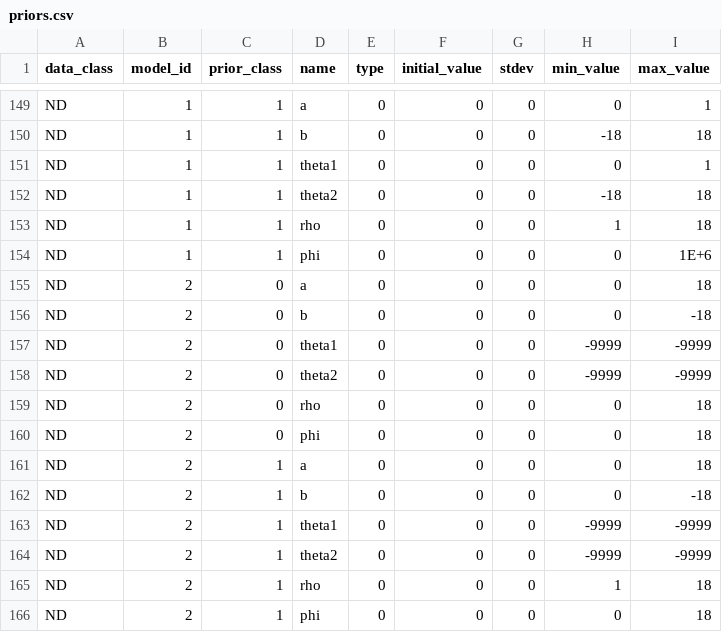
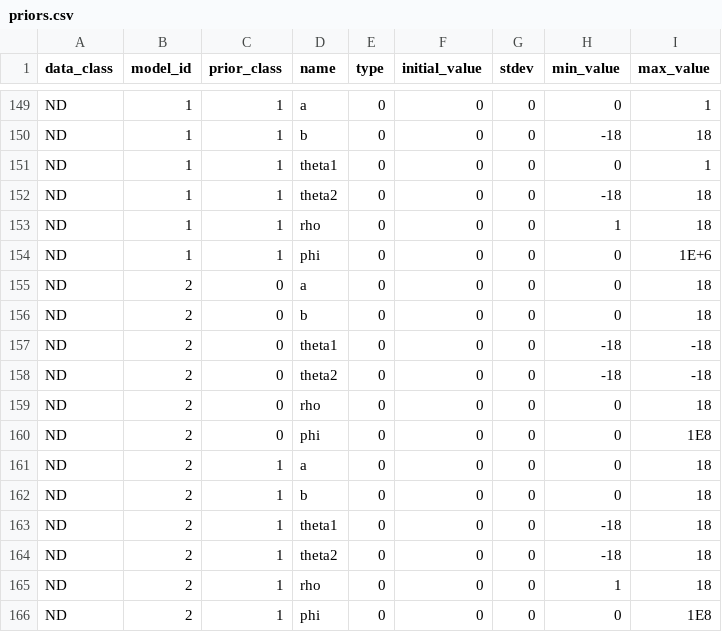
Before and after one commit to USEPA/BMDS, a CSV file: src/pybmds/types/priors.csv, drawn as a sheet; only a part is shown, gaps mark what is left out.

```diff
--- a/src/pybmds/types/priors.csv
+++ b/src/pybmds/types/priors.csv
@@ -155,12 +155,12 @@ ND,1,1,phi,0,0,0,0,1E+6
 ND,2,0,a,0,0,0,0,18
-ND,2,0,b,0,0,0,0,-18
-ND,2,0,theta1,0,0,0,-9999,-9999
-ND,2,0,theta2,0,0,0,-9999,-9999
+ND,2,0,b,0,0,0,0,18
+ND,2,0,theta1,0,0,0,-18,-18
+ND,2,0,theta2,0,0,0,-18,-18
 ND,2,0,rho,0,0,0,0,18
-ND,2,0,phi,0,0,0,0,18
+ND,2,0,phi,0,0,0,0,1E8
 ND,2,1,a,0,0,0,0,18
-ND,2,1,b,0,0,0,0,-18
-ND,2,1,theta1,0,0,0,-9999,-9999
-ND,2,1,theta2,0,0,0,-9999,-9999
+ND,2,1,b,0,0,0,0,18
+ND,2,1,theta1,0,0,0,-18,18
+ND,2,1,theta2,0,0,0,-18,18
 ND,2,1,rho,0,0,0,1,18
-ND,2,1,phi,0,0,0,0,18
+ND,2,1,phi,0,0,0,0,1E8
```
Also changed, not shown: 5 other files.
